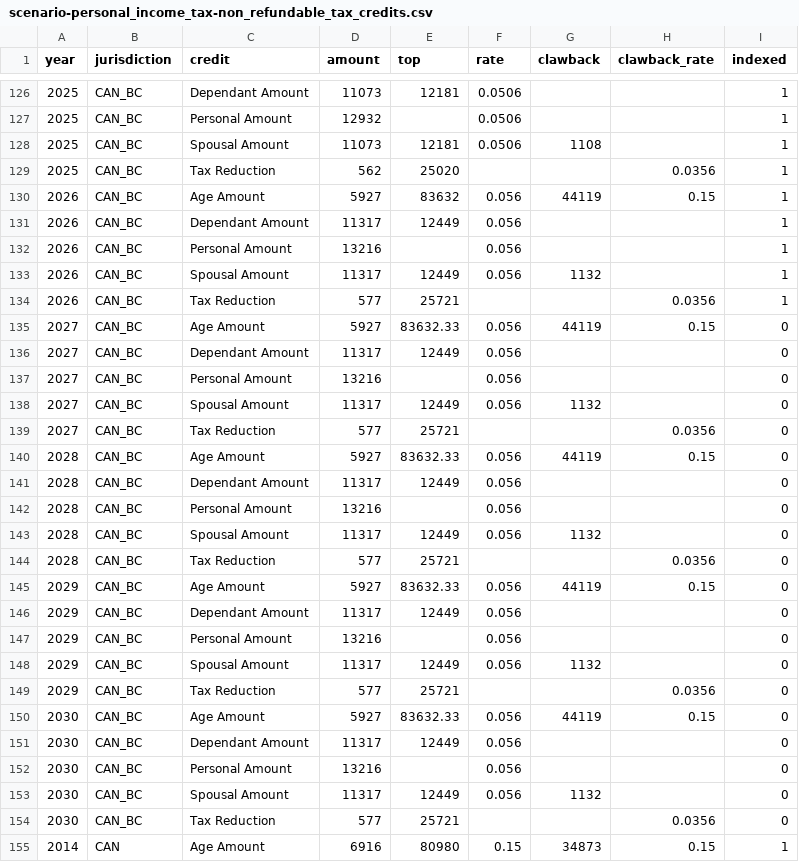
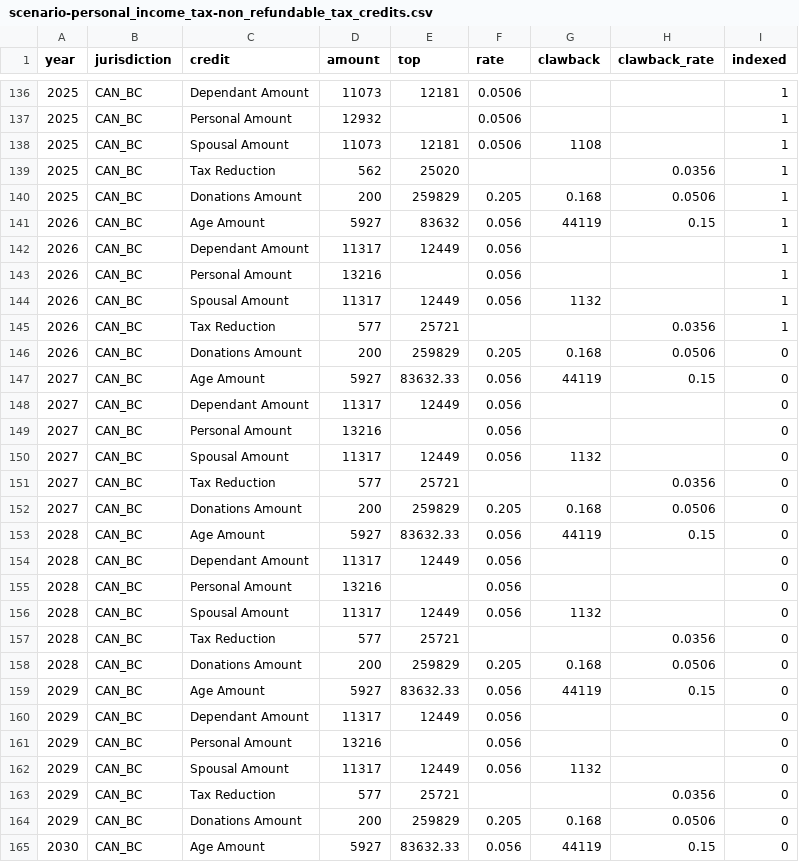
Before and after one commit to bcgov/macroabm-ca, a CSV file: scenarios/input/scenario_1/scenario-personal_income_tax-non_refundable_tax_credits.csv, drawn as a sheet; only a part is shown, gaps mark what is left out; the shorter side is filled out with more unchanged rows; the diff covers the shown part only.

```diff
--- a/scenarios/input/scenario_1/scenario-personal_income_tax-non_refundable_tax_credits.csv
+++ b/scenarios/input/scenario_1/scenario-personal_income_tax-non_refundable_tax_credits.csv
@@ -129,2 +139,3 @@ year,jurisdiction,credit,amount,top,rate,clawback,clawback_rate,indexed
 2025,CAN_BC,Tax Reduction,562,25020,,,0.0356,1
+2025,CAN_BC,Donations Amount,200,259829,0.205,0.168,0.0506,1
 2026,CAN_BC,Age Amount,5927,83632,0.056,44119,0.15,1
@@ -134,2 +145,3 @@ year,jurisdiction,credit,amount,top,rate,clawback,clawback_rate,indexed
 2026,CAN_BC,Tax Reduction,577,25721,,,0.0356,1
+2026,CAN_BC,Donations Amount,200,259829,0.205,0.168,0.0506,0
 2027,CAN_BC,Age Amount,5927,83632.33,0.056,44119,0.15,0
@@ -139,2 +151,3 @@ year,jurisdiction,credit,amount,top,rate,clawback,clawback_rate,indexed
 2027,CAN_BC,Tax Reduction,577,25721,,,0.0356,0
+2027,CAN_BC,Donations Amount,200,259829,0.205,0.168,0.0506,0
 2028,CAN_BC,Age Amount,5927,83632.33,0.056,44119,0.15,0
@@ -144,2 +157,3 @@ year,jurisdiction,credit,amount,top,rate,clawback,clawback_rate,indexed
 2028,CAN_BC,Tax Reduction,577,25721,,,0.0356,0
+2028,CAN_BC,Donations Amount,200,259829,0.205,0.168,0.0506,0
 2029,CAN_BC,Age Amount,5927,83632.33,0.056,44119,0.15,0
@@ -149,2 +163,3 @@ year,jurisdiction,credit,amount,top,rate,clawback,clawback_rate,indexed
 2029,CAN_BC,Tax Reduction,577,25721,,,0.0356,0
+2029,CAN_BC,Donations Amount,200,259829,0.205,0.168,0.0506,0
 2030,CAN_BC,Age Amount,5927,83632.33,0.056,44119,0.15,0
```
Also changed, not shown: 11 added rows and 4 edited cells elsewhere in this file, raw_data/taxation/personal_income_tax/personal_income_tax-non_refundable_tax_credits.csv, 11 other files.
